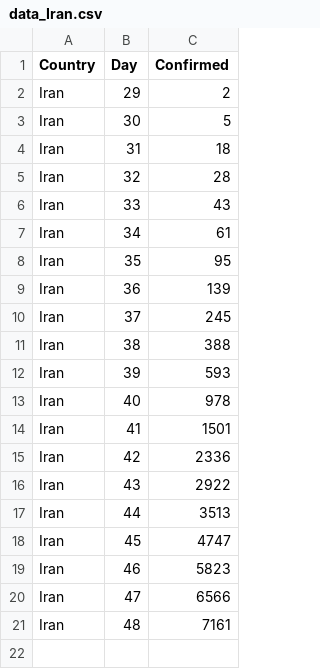
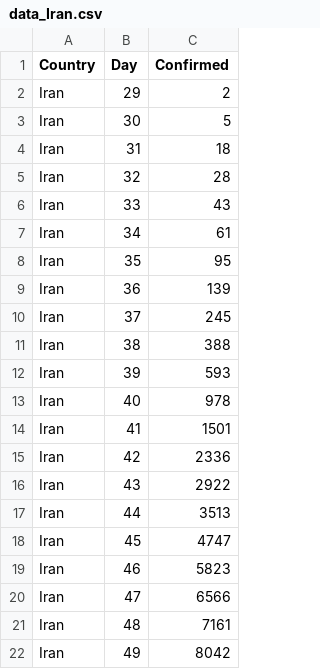
Before and after one commit to gamlj/gamlj_docsource, a CSV file: data/corona/data_Iran.csv, drawn as a sheet.

```diff
--- a/data/corona/data_Iran.csv
+++ b/data/corona/data_Iran.csv
@@ -21 +21,2 @@
 "Iran",48,7161
+"Iran",49,8042
```
Also changed, not shown: 1 other file.
